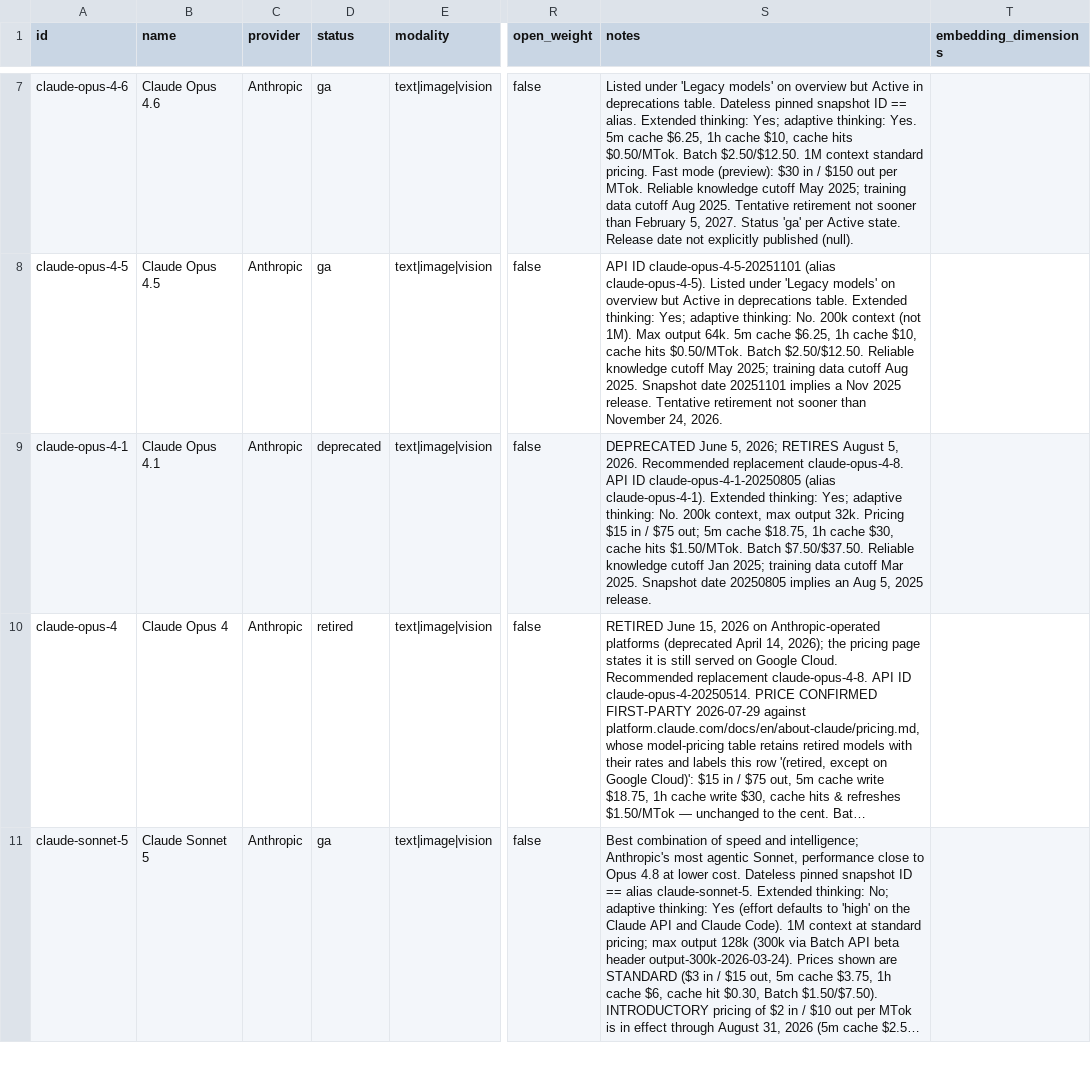
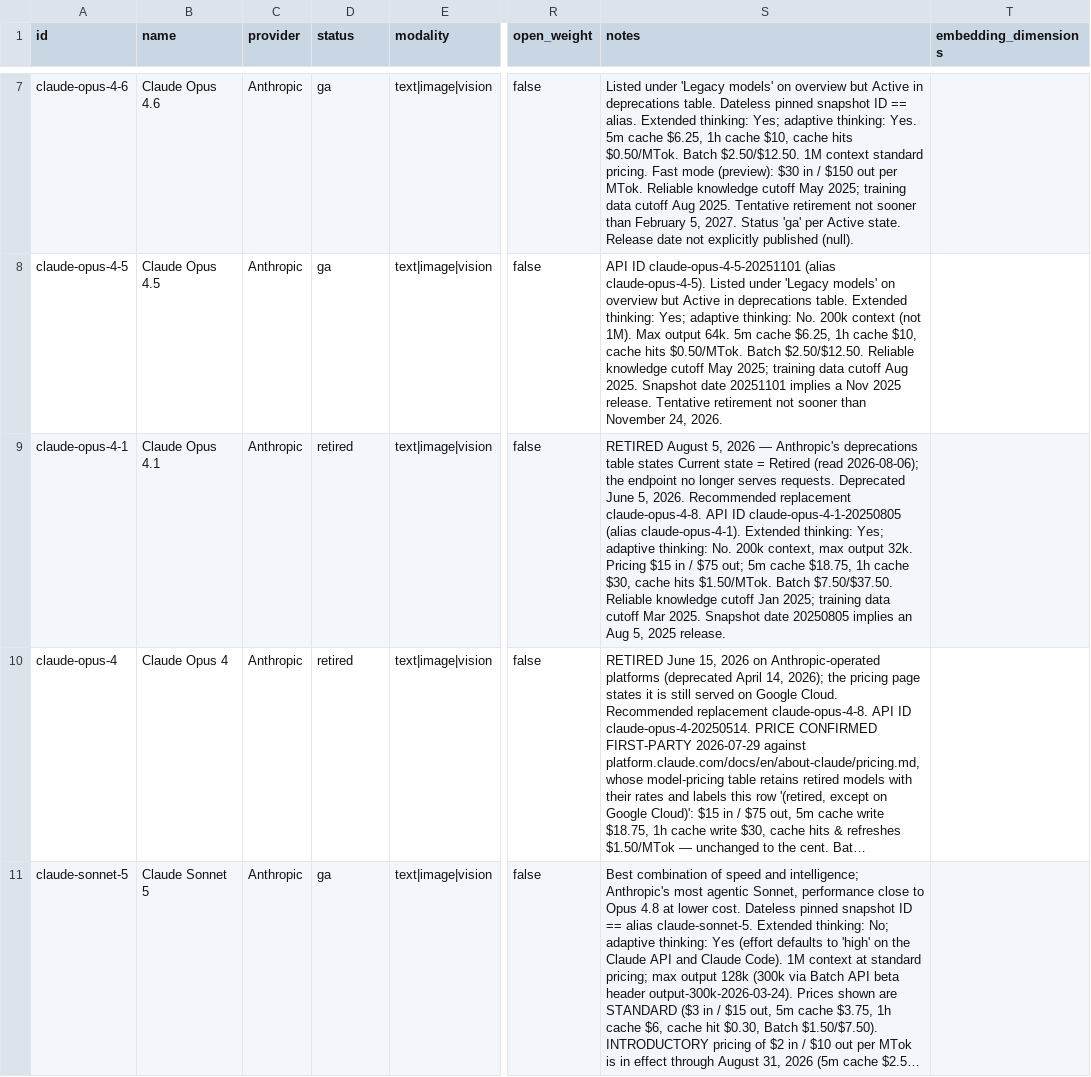
Before and after one commit to Khavel/ai-model-watch-data, a CSV file: models.csv, drawn as a sheet; only a part is shown, gaps mark what is left out; long unchanged cells end in …; the diff names each change by its address in the sheet, - before the commit and + after, or states it on an @@ line.

Commit message:
data: refresh 2026-08-06 (204 models)

```diff
--- a/models.csv
+++ b/models.csv
-D9 (status): deprecated
+D9 (status): retired
-S9 (notes): DEPRECATED June 5, 2026; RETIRES August 5, 2026.…
+S9 (notes): RETIRED August 5, 2026 — Anthropic's deprecations table states Current state = Retired (read 2026-08-06); the endpoint no longer serves requests. Deprecated June 5, 2026.…
```
Also changed, not shown: 1 other file.
